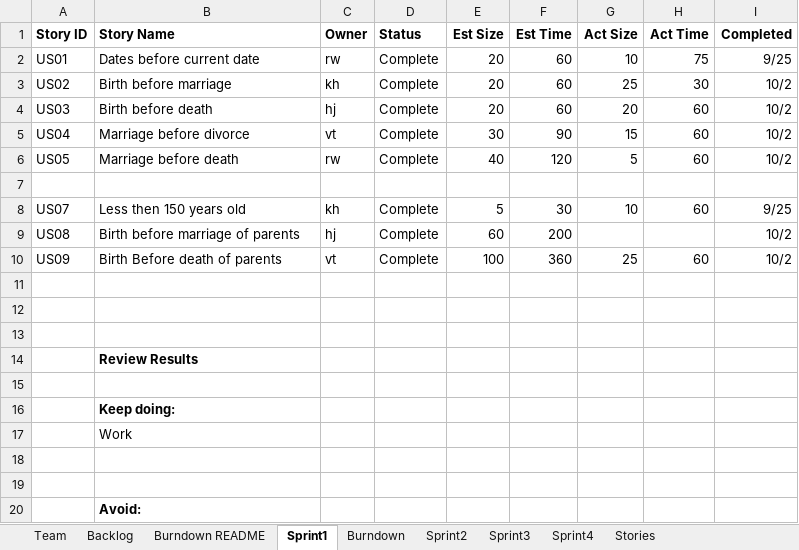
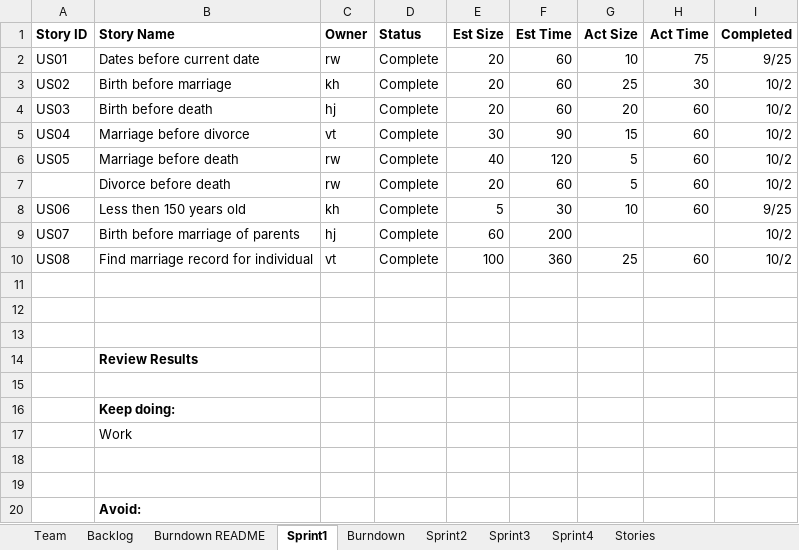
Before and after one commit to khockenj/ssw555, an Excel workbook: khrwhjvtReport.xlsx, sheet Sprint1, drawn as a sheet; values as stored, in another font and other column widths than the file's, no borders; the diff names each change by its address in the sheet, - before the commit and + after, or states it on an @@ line.

```diff
--- a/khrwhjvtReport.xlsx (sheet Sprint1)
+++ b/khrwhjvtReport.xlsx (sheet Sprint1)
-row 7: (empty)
+row 7:  | Divorce before death | rw | Complete | 20 | 60 | 5 | 60 | 10/2
-A8 (Story ID): US07
+A8 (Story ID): US06
-A9 (Story ID): US08
+A9 (Story ID): US07
-A10 (Story ID): US09
+A10 (Story ID): US08
-B10 (Story Name): Birth Before death of parents
+B10 (Story Name): Find marriage record for individual
```
Also changed, not shown: sheet Sprint2, charts or pictures.
